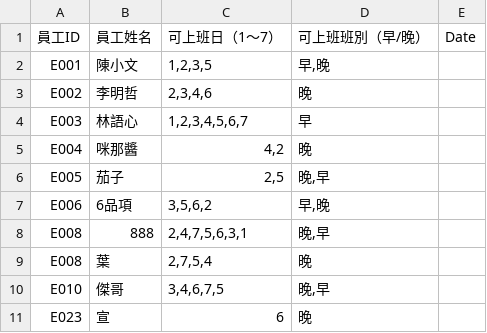
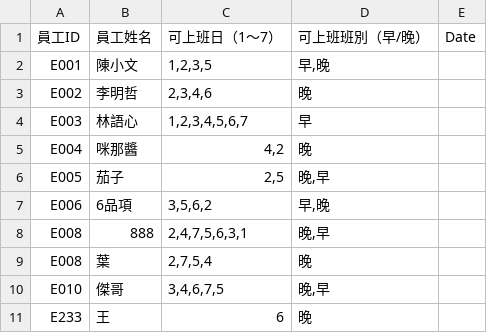
Before and after one commit to wwwcxwhywhy/Scheduling, a CSV file: employees.csv, drawn as a sheet.

Commit message:
新增員工資料

```diff
--- a/employees.csv
+++ b/employees.csv
@@ -10,2 +10,2 @@ E008,葉,"2,7,5,4",晚,
 E010,傑哥,"3,4,6,7,5","晚,早",
-E023,宣,6,晚,
+E233,王,6,晚,
```
